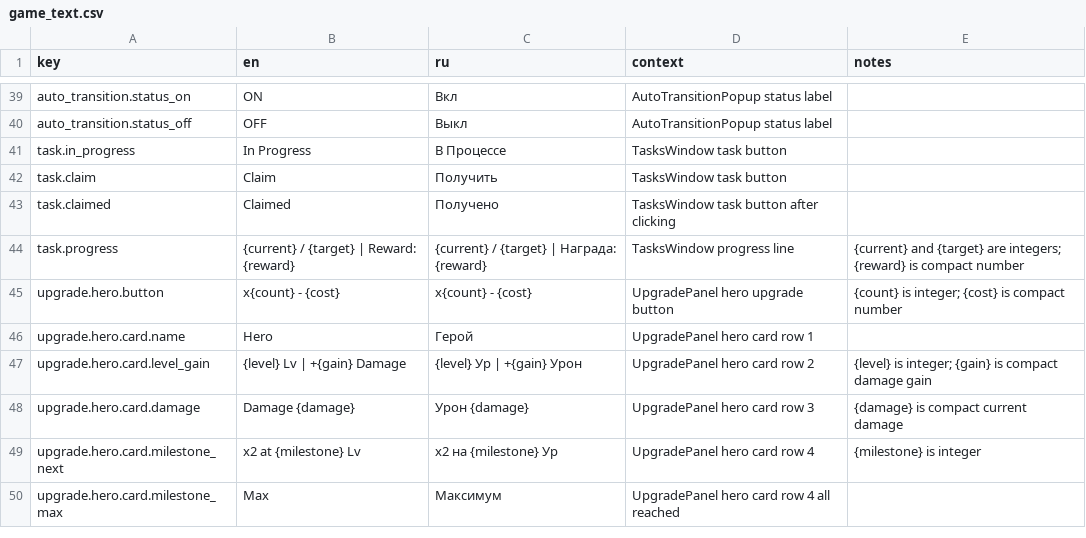
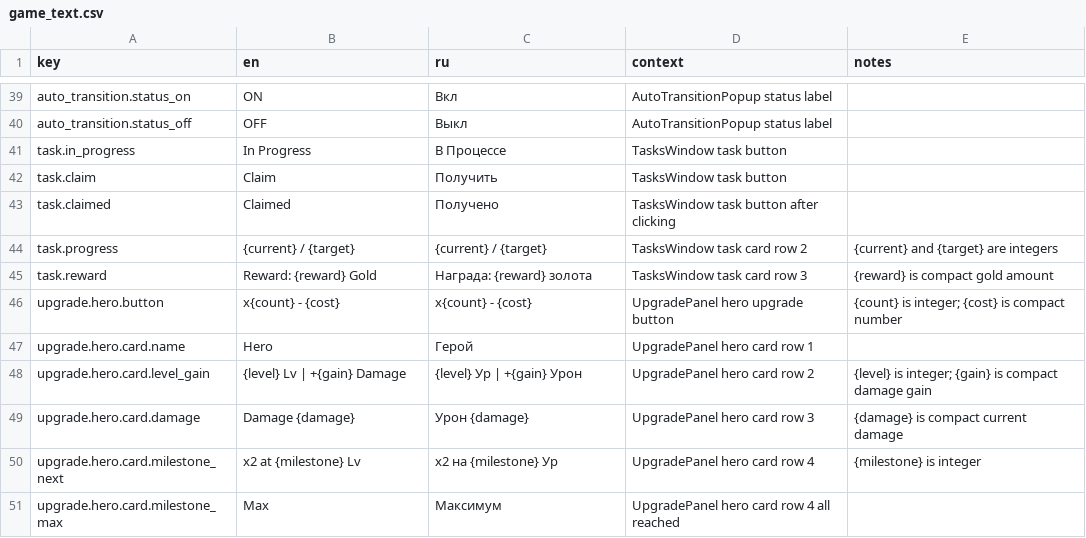
Before and after one commit to StanisRyz/naruto-clicker, a CSV file: localization/game_text.csv, drawn as a sheet; only a part is shown, gaps mark what is left out.

```diff
--- a/localization/game_text.csv
+++ b/localization/game_text.csv
@@ -43,3 +43,4 @@ task.claim,Claim,Получить,TasksWindow task button,
 task.claimed,Claimed,Получено,TasksWindow task button after clicking,
-task.progress,{current} / {target} | Reward: {reward},{current} / {target} | Награда: {reward},TasksWindow progress line,{current} and {target} are integers; {reward} is compact number
+task.progress,{current} / {target},{current} / {target},TasksWindow task card row 2,{current} and {target} are integers
+task.reward,Reward: {reward} Gold,Награда: {reward} золота,TasksWindow task card row 3,{reward} is compact gold amount
 upgrade.hero.button,x{count} - {cost},x{count} - {cost},UpgradePanel hero upgrade button,{count} is integer; {cost} is compact number
```
Also changed, not shown: 18 other files.
